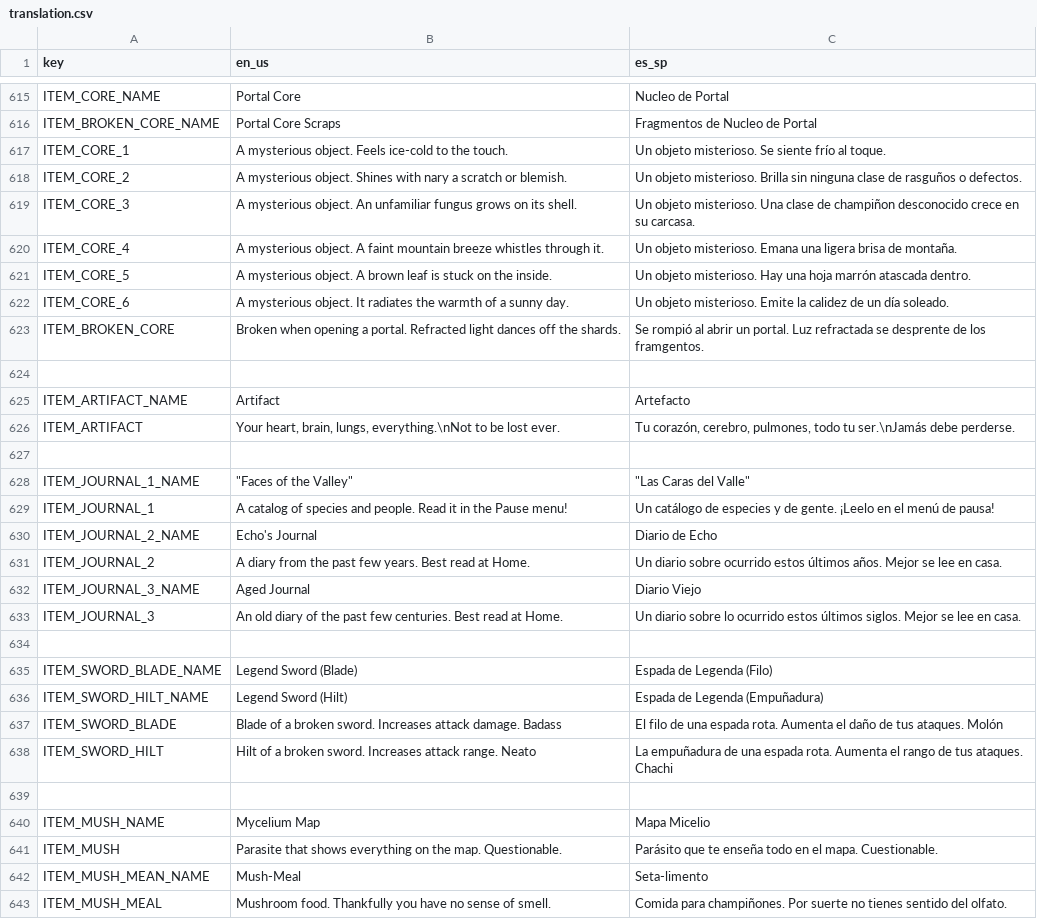
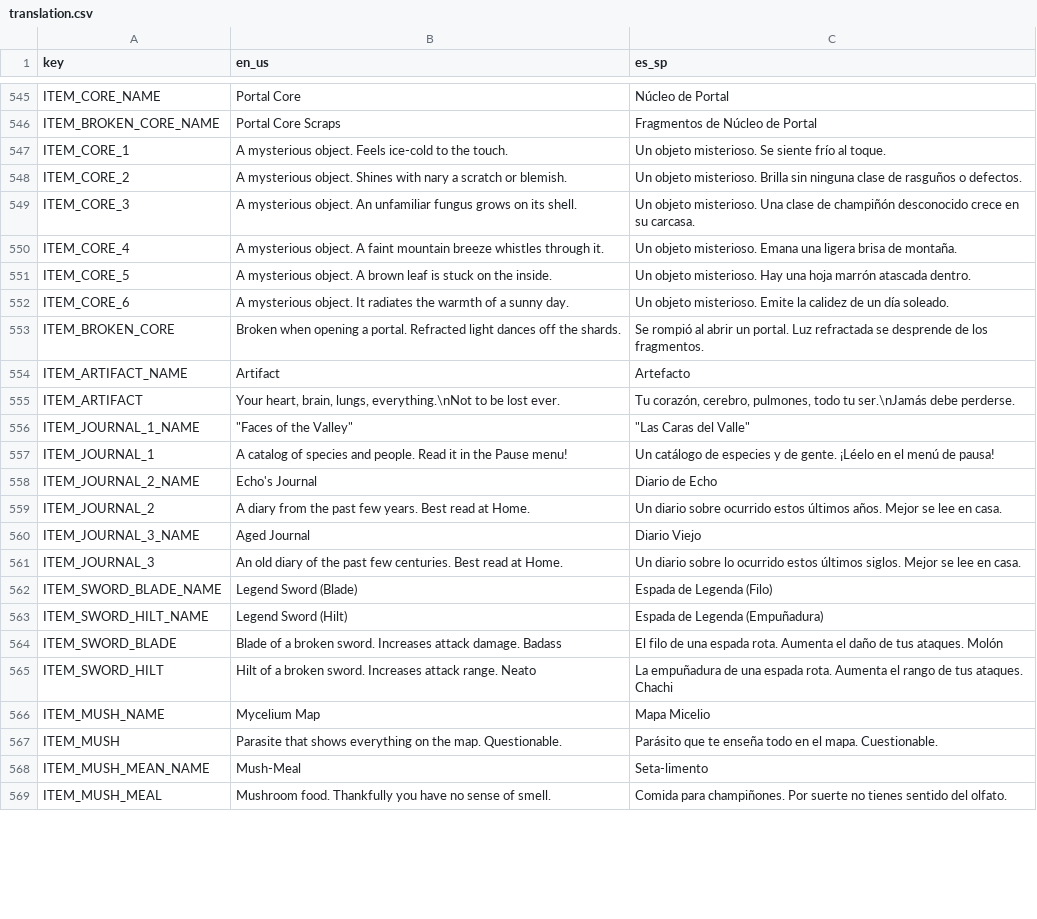
Before and after one commit to Kara-Shiftclaw/echos-day-out-godot, a CSV file: assets/translation.csv, drawn as a sheet; only a part is shown, gaps mark what is left out; removed rows and columns are numbered as before the commit, all else as after; the diff covers the shown part only; the diff names each change by its address in the sheet, - before the commit and + after, or states it on an @@ line.

```diff
--- a/assets/translation.csv
+++ b/assets/translation.csv
-C545 (es_sp): Nucleo de Portal
+C545 (es_sp): Núcleo de Portal
-C546 (es_sp): Fragmentos de Nucleo de Portal
+C546 (es_sp): Fragmentos de Núcleo de Portal
-C549 (es_sp): …clase de champiñon desconocido crece…
+C549 (es_sp): …clase de champiñón desconocido crece…
-C553 (es_sp): …refractada se desprente de los framgentos.
+C553 (es_sp): …refractada se desprende de los fragmentos.
-row 624: (empty)
-row 627: (empty)
-C557 (es_sp): …de gente. ¡Leelo en el…
+C557 (es_sp): …de gente. ¡Léelo en el…
-row 634: (empty)
-row 639: (empty)
```
Also changed, not shown: 8 added rows, 109 removed rows and 118 edited cells elsewhere in this file.
